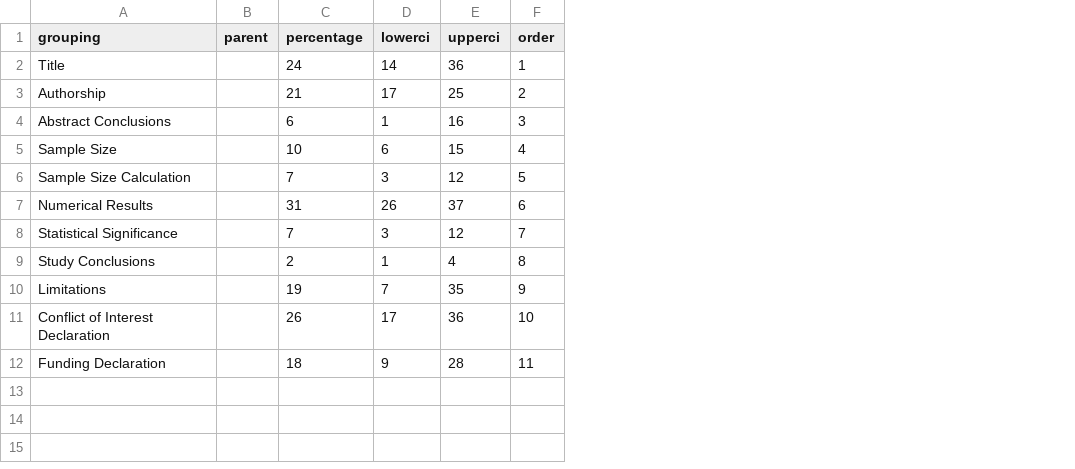
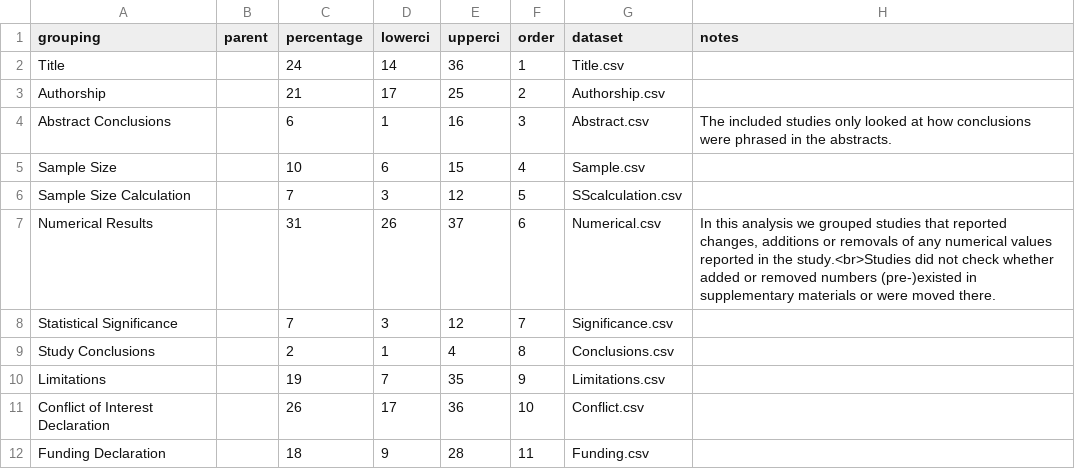
Before and after one commit to MarioMalicki/Manuscript-Changes-Tracker, a CSV file: Mainpage.csv, drawn as a sheet; the diff names each change by its address in the sheet, - before the commit and + after, or states it on an @@ line.

Commit message:
Update Mainpage.csv
Updates to the app, to make UI based on this file and to allow changes.

```diff
--- a/Mainpage.csv
+++ b/Mainpage.csv
+column G (dataset), rows 2-12: Title.csv | Authorship.csv | Abstract.csv | Sample.csv | SScalculation.csv | Numerical.csv | Significance.csv | Conclusions.csv | Limitations.csv | Conflict.csv | Funding.csv
+column H (notes), rows 4-7: The included studies only looked at how conclusions were phrased in the abstracts. |  |  | In this analysis we grouped studies that reported changes, additions or removals of any numerical values reported in the study.<br>Studies did not check whether added or removed numbers (pre-)existed in supplementary materials or were moved there.
```
